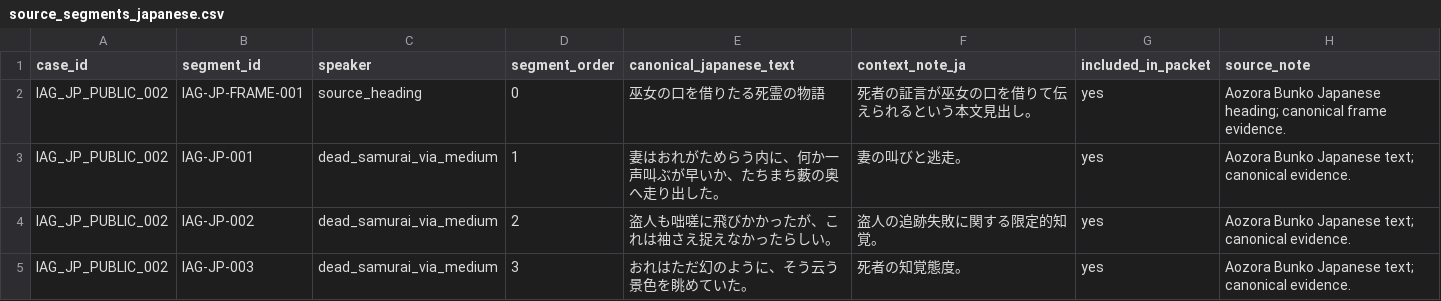
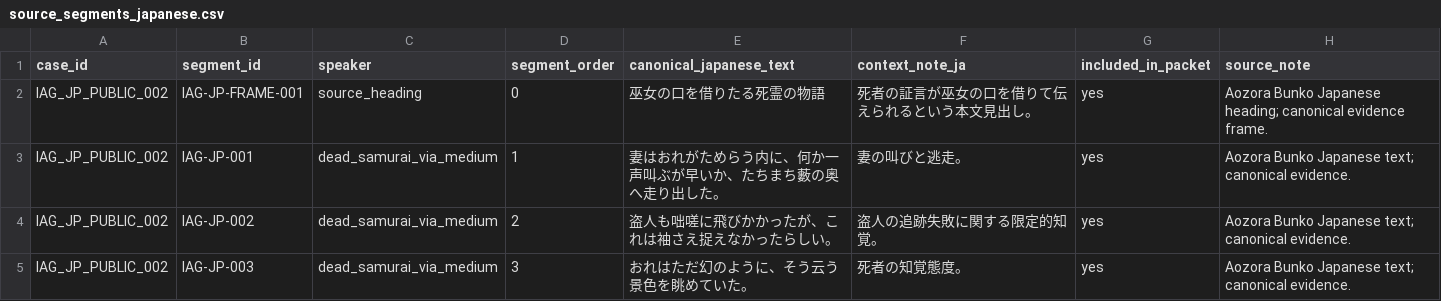
Before and after one commit to ZhijiWang/TRIM, a CSV file: examples/in_a_grove_walkthrough_public_v0_2/source_segments_japanese.csv, drawn as a sheet; only a part is shown; the diff names each change by its address in the sheet, - before the commit and + after, or states it on an @@ line.

Commit message:
Harden Japanese public text layer tests

```diff
--- a/examples/in_a_grove_walkthrough_public_v0_2/source_segments_japanese.csv
+++ b/examples/in_a_grove_walkthrough_public_v0_2/source_segments_japanese.csv
-H2 (source_note): …heading; canonical frame evidence.
+H2 (source_note): …heading; canonical evidence frame.
```
Also changed, not shown: examples/in_a_grove_walkthrough_public_v0_2/english_gloss.csv, 8 other files.
